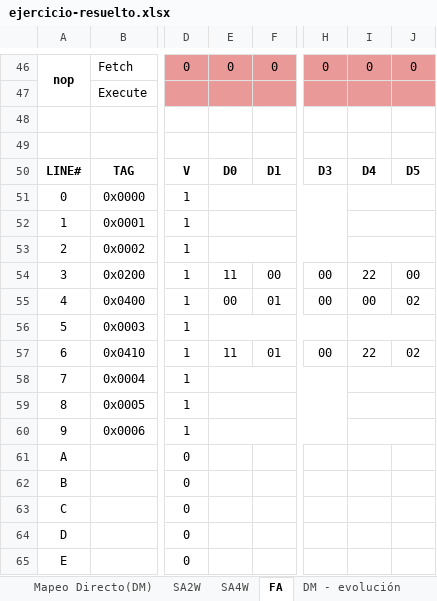
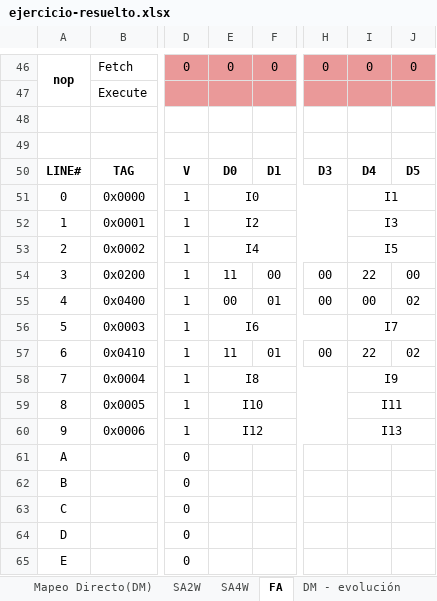
Before and after one commit to FACIIAN/cachetrace, an Excel workbook: examples/ejercicio-resuelto.xlsx, sheet FA, drawn as a sheet; only a part is shown, gaps mark what is left out; values as stored, in another font and other column widths than the file's, no borders; the diff names each change by its address in the sheet, - before the commit and + after, or states it on an @@ line.

```diff
--- a/examples/ejercicio-resuelto.xlsx (sheet FA)
+++ b/examples/ejercicio-resuelto.xlsx (sheet FA)
-E51: (empty)
+E51: I0
-I51: (empty)
+I51: I1
-E52: (empty)
+E52: I2
-I52: (empty)
+I52: I3
-E53: (empty)
+E53: I4
-I53: (empty)
+I53: I5
-E56: (empty)
+E56: I6
-I56: (empty)
+I56: I7
-E58: (empty)
+E58: I8
-I58: (empty)
+I58: I9
-E59: (empty)
+E59: I10
-I59: (empty)
+I59: I11
-E60: (empty)
+E60: I12
-I60: (empty)
+I60: I13
```
Also changed, not shown: sheet DM - evolución, sheet SA2W - evolución, sheet SA4W - evolución, sheet FA - evolución, sheet Mapeo Directo(DM), sheet SA4W, 1 more sheet, 5 other files.
